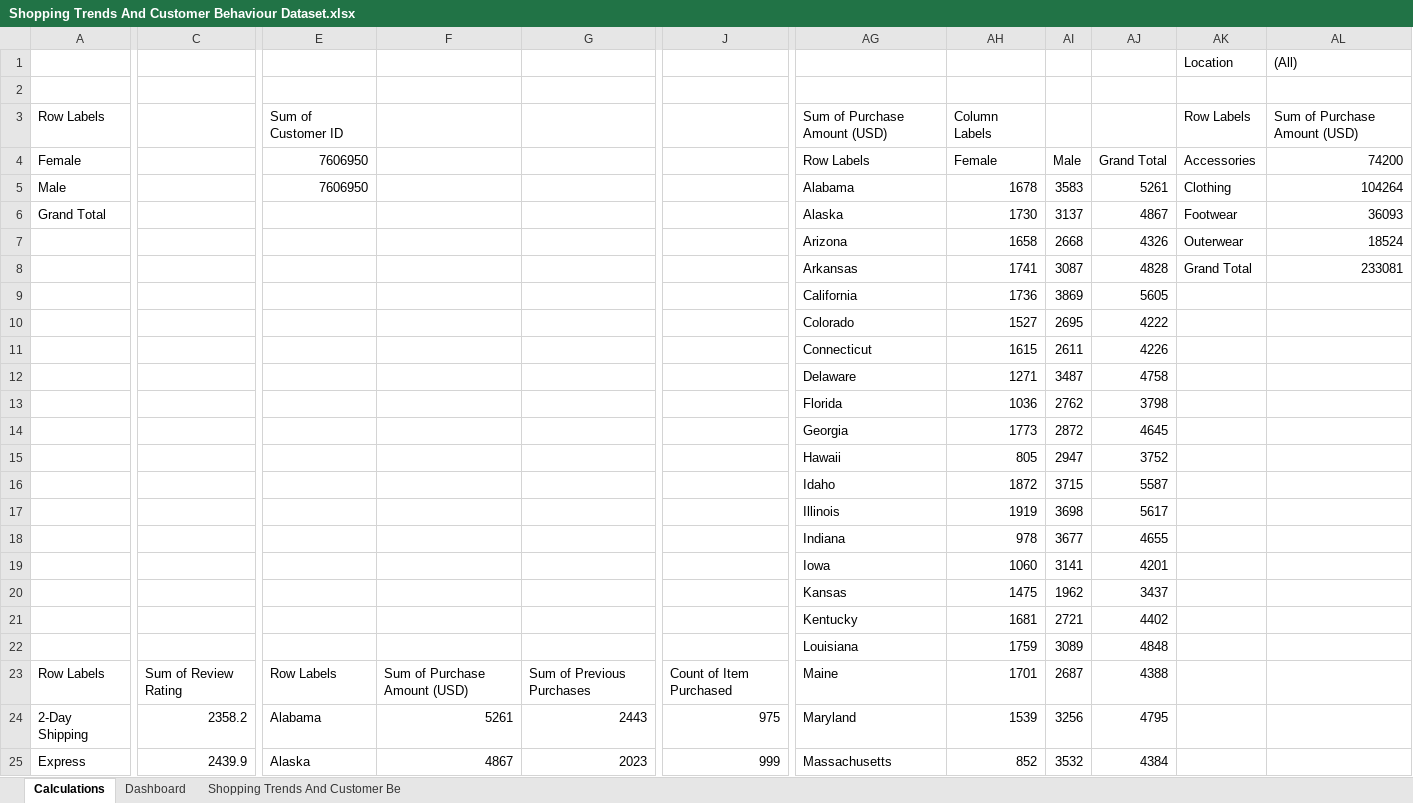
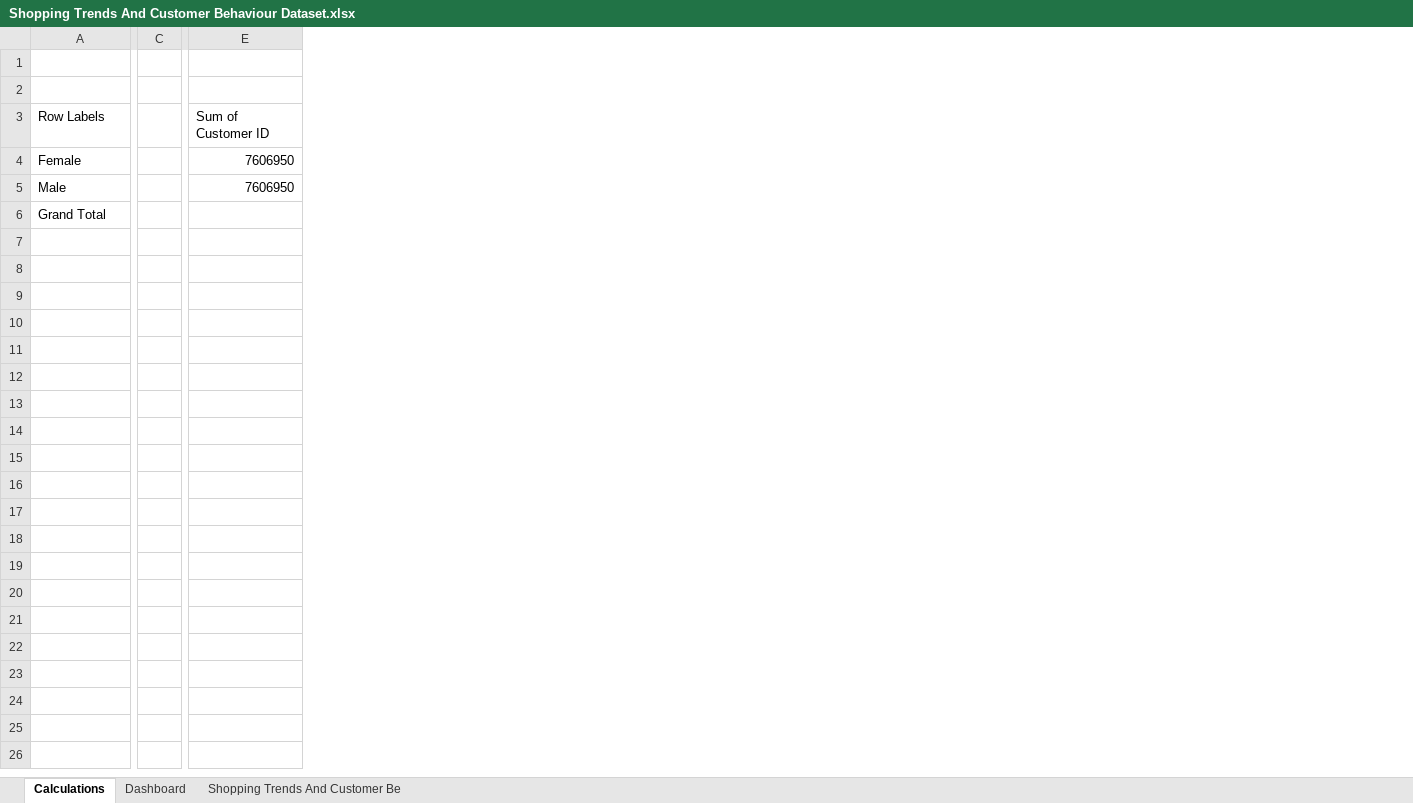
Before and after one commit to ConradNats/Excel-Customer-Behavior-Dashboard, an Excel workbook: dashboard/Shopping Trends And Customer Behaviour Dataset.xlsx, sheet Calculations, drawn as a sheet; only a part is shown, gaps mark what is left out; values as stored, in another font and other column widths than the file's, no borders; removed rows and columns are numbered as before the commit, all else as after; rows hold the shown columns only; the diff covers the shown part only; the diff names each change by its address in the sheet, - before the commit and + after, or states it on an @@ line.

```diff
--- a/dashboard/Shopping Trends And Customer Behaviour Dataset.xlsx (sheet Calculations)
+++ b/dashboard/Shopping Trends And Customer Behaviour Dataset.xlsx (sheet Calculations)
-column C, empty
+column C, empty
-column E, rows 3-5: Sum of Customer ID | 7606950 | 7606950
-column F, empty
-column G, empty
+column E, rows 3-5: Sum of Customer ID | 7606950 | 7606950
-column J, empty
-column AG, rows 3-8: Sum of Purchase Amount (USD) | Row Labels | Alabama | Alaska | Arizona | Arkansas
-column AH, rows 3-8: Column Labels | Female | 1678 | 1730 | 1658 | 1741
-column AI, rows 4-8: Male | 3583 | 3137 | 2668 | 3087
-column AJ, rows 4-8: Grand Total | 5261 | 4867 | 4326 | 4828
-column AK, rows 1-8: Location |  | Row Labels | Accessories | Clothing | Footwear | Outerwear | Grand Total
-column AL, rows 1-8: (All) |  | Sum of Purchase Amount (USD) | 74200 | 104264 | 36093 | 18524 | 233081
-row 1:  |  |  |  |  |  |  |  |  |  | Location | (All)
+row 1: (empty)
-row 9:  |  |  |  |  |  | California | 1736 | 3869 | 5605
-row 10:  |  |  |  |  |  | Colorado | 1527 | 2695 | 4222
-row 11:  |  |  |  |  |  | Connecticut | 1615 | 2611 | 4226
-row 12:  |  |  |  |  |  | Delaware | 1271 | 3487 | 4758
-row 13:  |  |  |  |  |  | Florida | 1036 | 2762 | 3798
-row 14:  |  |  |  |  |  | Georgia | 1773 | 2872 | 4645
-row 15:  |  |  |  |  |  | Hawaii | 805 | 2947 | 3752
-row 16:  |  |  |  |  |  | Idaho | 1872 | 3715 | 5587
-row 17:  |  |  |  |  |  | Illinois | 1919 | 3698 | 5617
-row 18:  |  |  |  |  |  | Indiana | 978 | 3677 | 4655
-row 19:  |  |  |  |  |  | Iowa | 1060 | 3141 | 4201
-row 20:  |  |  |  |  |  | Kansas | 1475 | 1962 | 3437
-row 21:  |  |  |  |  |  | Kentucky | 1681 | 2721 | 4402
-row 22:  |  |  |  |  |  | Louisiana | 1759 | 3089 | 4848
-row 23: Row Labels | Sum of Review Rating | Row Labels | Sum of Purchase Amount (USD) | Sum of Previous Purchases | Count of Item Purchased | Maine | 1701 | 2687 | 4388
-row 24: 2-Day Shipping | 2358.2 | Alabama | 5261 | 2443 | 975 | Maryland | 1539 | 3256 | 4795
-row 25: Express | 2439.9 | Alaska | 4867 | 2023 | 999 | Massachusetts | 852 | 3532 | 4384
```
Also changed, not shown: 49 removed rows, 3 added columns and 2 removed columns elsewhere in this sheet, sheet Shopping Trends And Customer Be, charts or pictures.
